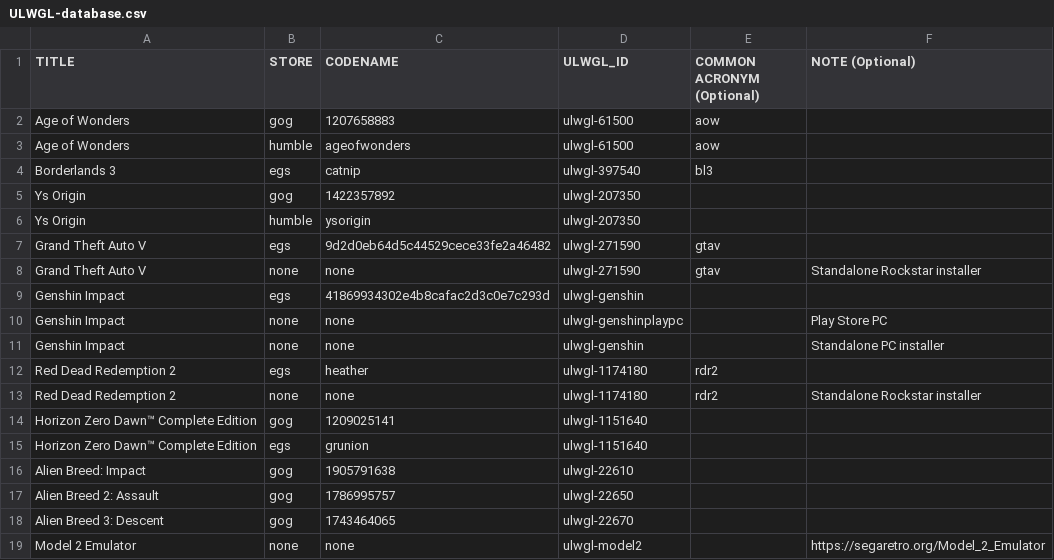
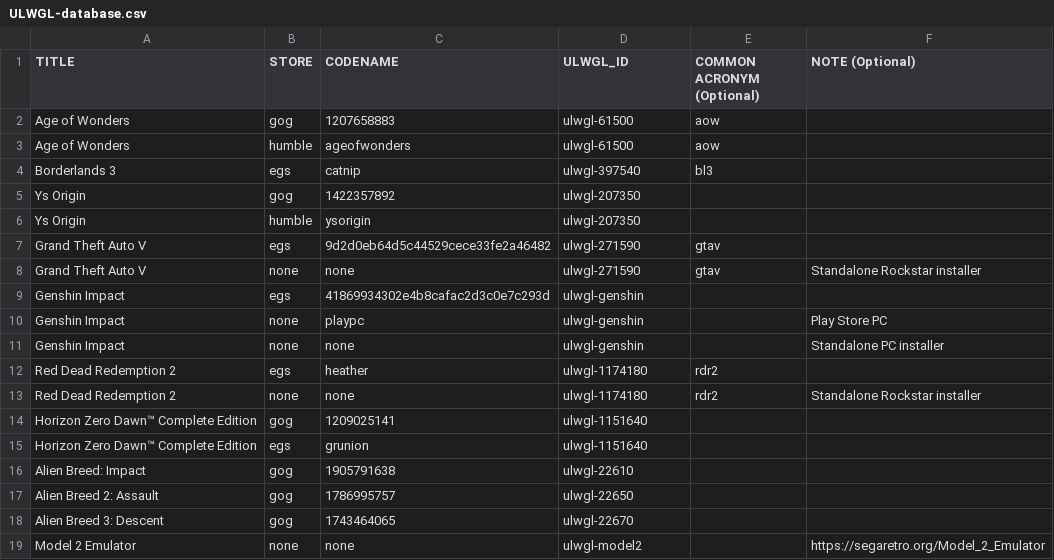
Before and after one commit to Open-Wine-Components/umu-database, a CSV file: ULWGL-database.csv, drawn as a sheet.

Commit message:
christ this game is stupid. just use playpc for the code name

```diff
--- a/ULWGL-database.csv
+++ b/ULWGL-database.csv
@@ -9,3 +9,3 @@ Grand Theft Auto V,none,none,ulwgl-271590,gtav,Standalone Rockstar installer
 Genshin Impact,egs,41869934302e4b8cafac2d3c0e7c293d,ulwgl-genshin,,
-Genshin Impact,none,none,ulwgl-genshinplaypc,,Play Store PC
+Genshin Impact,none,playpc,ulwgl-genshin,,Play Store PC
 Genshin Impact,none,none,ulwgl-genshin,,Standalone PC installer
```
